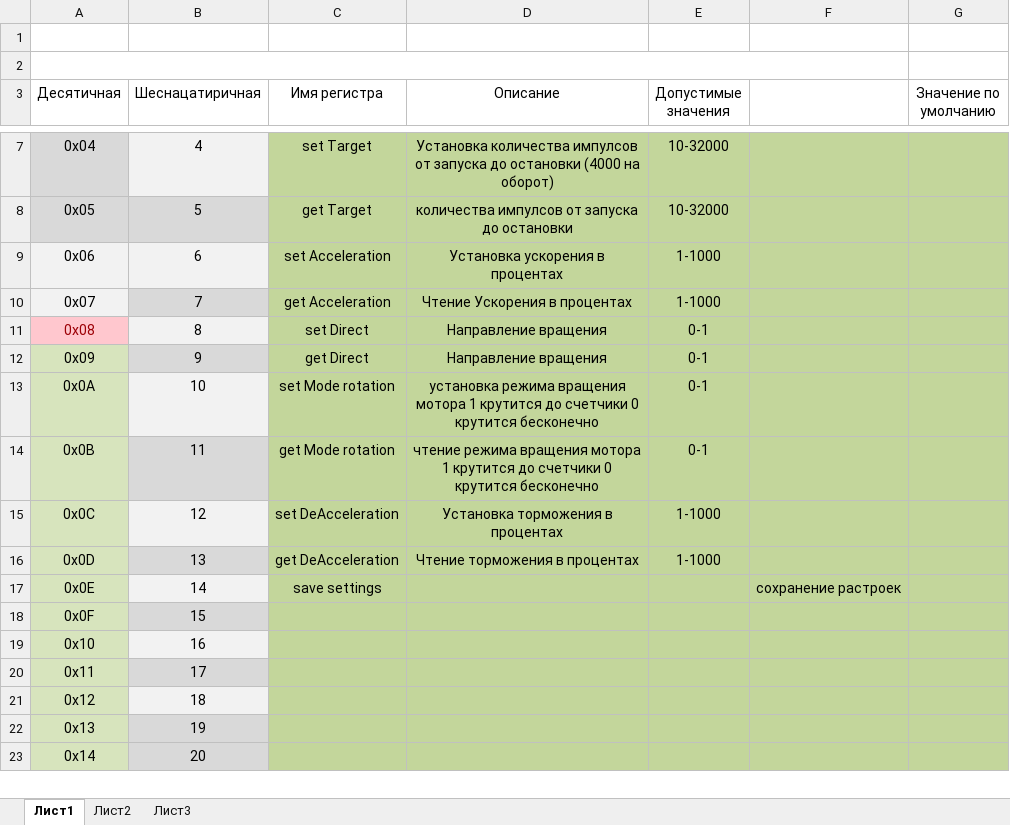
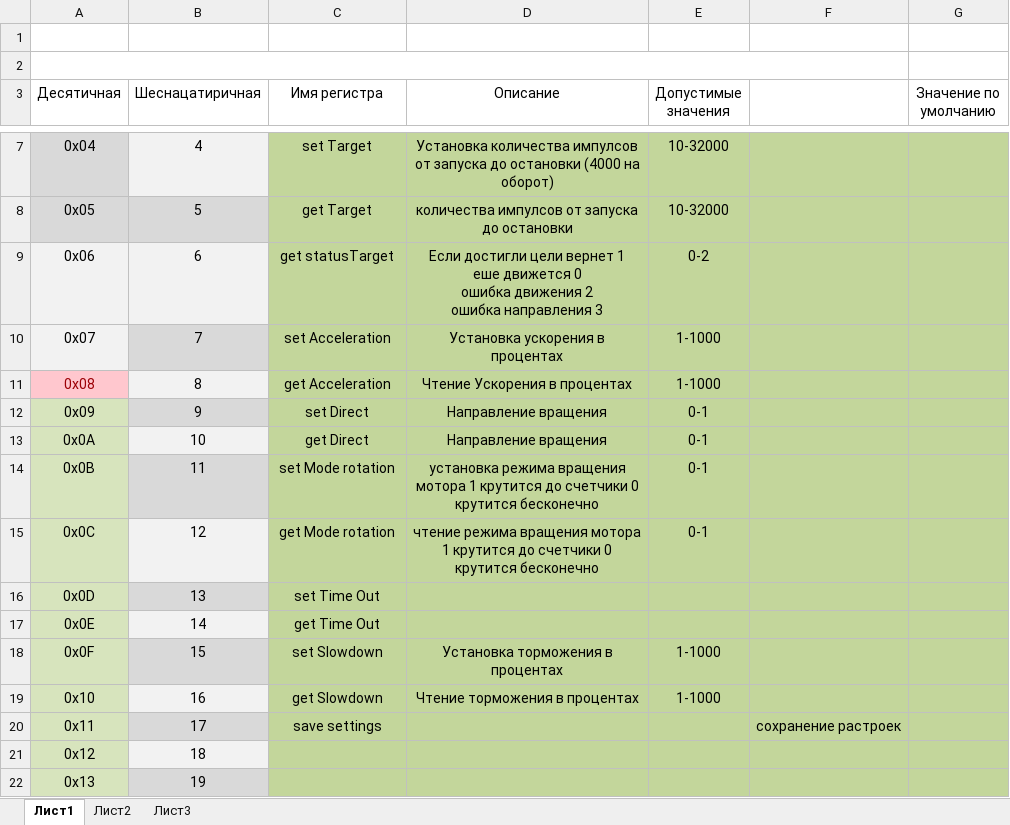
Before and after one commit to Sergey-V-Z/Universal_Driver, an Excel workbook: Universal_Driver_soft/UD_v3.1_stepEnc/Map Registers UDriver_3.1_eth.xlsx, sheet Лист1, drawn as a sheet; only a part is shown, gaps mark what is left out; the shorter side is filled out with more unchanged rows; values as stored, in another font and other column widths than the file's, no borders; ↵ is a line break in a cell; the diff names each change by its address in the sheet, - before the commit and + after, or states it on an @@ line.

```diff
--- a/Universal_Driver_soft/UD_v3.1_stepEnc/Map Registers UDriver_3.1_eth.xlsx (sheet Лист1)
+++ b/Universal_Driver_soft/UD_v3.1_stepEnc/Map Registers UDriver_3.1_eth.xlsx (sheet Лист1)
-C9 (Имя регистра): set Acceleration
+C9 (Имя регистра): get statusTarget
-D9 (Описание): Установка ускорения в процентах
+D9 (Описание): Если достигли цели вернет 1 ↵ еше движется 0 ↵ ошибка движения 2 ↵ ошибка направления 3
-E9 (Допустимые значения): 1-1000
+E9 (Допустимые значения): 0-2
-C10 (Имя регистра): get Acceleration
+C10 (Имя регистра): set Acceleration
-D10 (Описание): Чтение Ускорения в процентах
+D10 (Описание): Установка ускорения в процентах
-C11 (Имя регистра): set Direct
+C11 (Имя регистра): get Acceleration
-D11 (Описание): Направление вращения
+D11 (Описание): Чтение Ускорения в процентах
-E11 (Допустимые значения): 0-1
+E11 (Допустимые значения): 1-1000
-C12 (Имя регистра): get Direct
+C12 (Имя регистра): set Direct
-C13 (Имя регистра): set Mode rotation
+C13 (Имя регистра): get Direct
-D13 (Описание): установка режима вращения мотора 1 крутится до счетчики 0 крутится бесконечно
+D13 (Описание): Направление вращения
-C14 (Имя регистра): get Mode rotation
+C14 (Имя регистра): set Mode rotation
-D14 (Описание): чтение режима вращения…
+D14 (Описание): установка режима вращения…
-C15 (Имя регистра): set DeAcceleration
+C15 (Имя регистра): get Mode rotation
-D15 (Описание): Установка торможения в процентах
+D15 (Описание): чтение режима вращения мотора 1 крутится до счетчики 0 крутится бесконечно
-E15 (Допустимые значения): 1-1000
+E15 (Допустимые значения): 0-1
-C16 (Имя регистра): get DeAcceleration
+C16 (Имя регистра): set Time Out
-D16 (Описание): Чтение торможения в процентах
+D16 (Описание): (empty)
-E16 (Допустимые значения): 1-1000
+E16 (Допустимые значения): (empty)
-C17 (Имя регистра): save settings
+C17 (Имя регистра): get Time Out
-F17: сохранение растроек
+F17: (empty)
-C18 (Имя регистра): (empty)
+C18 (Имя регистра): set Slowdown
-D18 (Описание): (empty)
+D18 (Описание): Установка торможения в процентах
-E18:E19 (Допустимые значения): (empty)
+E18:E19 (Допустимые значения): 1-1000
-C19 (Имя регистра): (empty)
+C19 (Имя регистра): get Slowdown
-D19 (Описание): (empty)
+D19 (Описание): Чтение торможения в процентах
-C20 (Имя регистра): (empty)
+C20 (Имя регистра): save settings
-F20: (empty)
+F20: сохранение растроек
```
Also changed, not shown: 7 other files.
